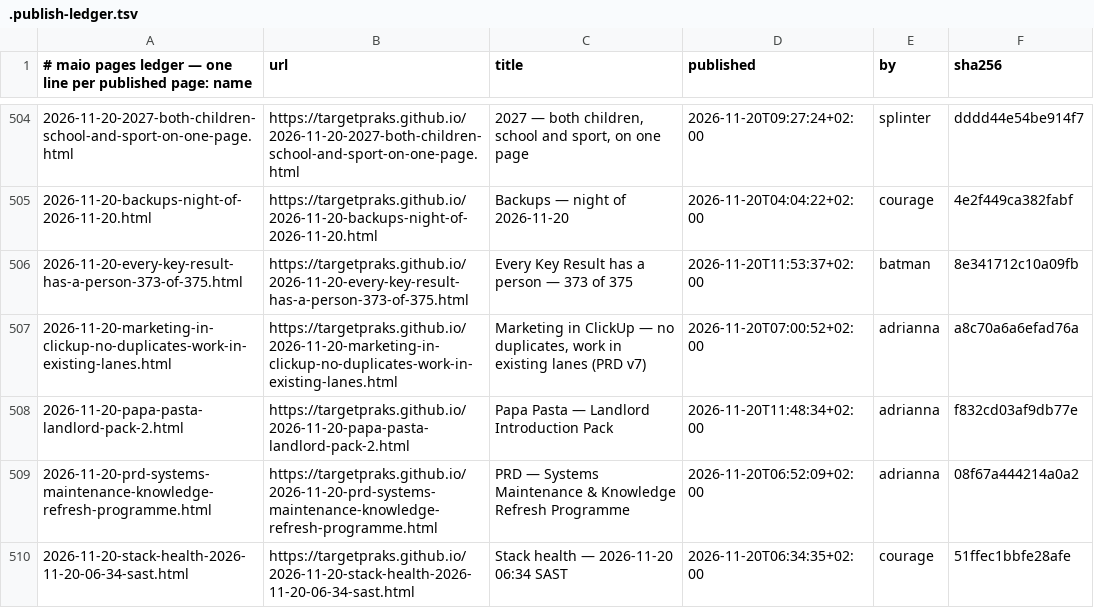
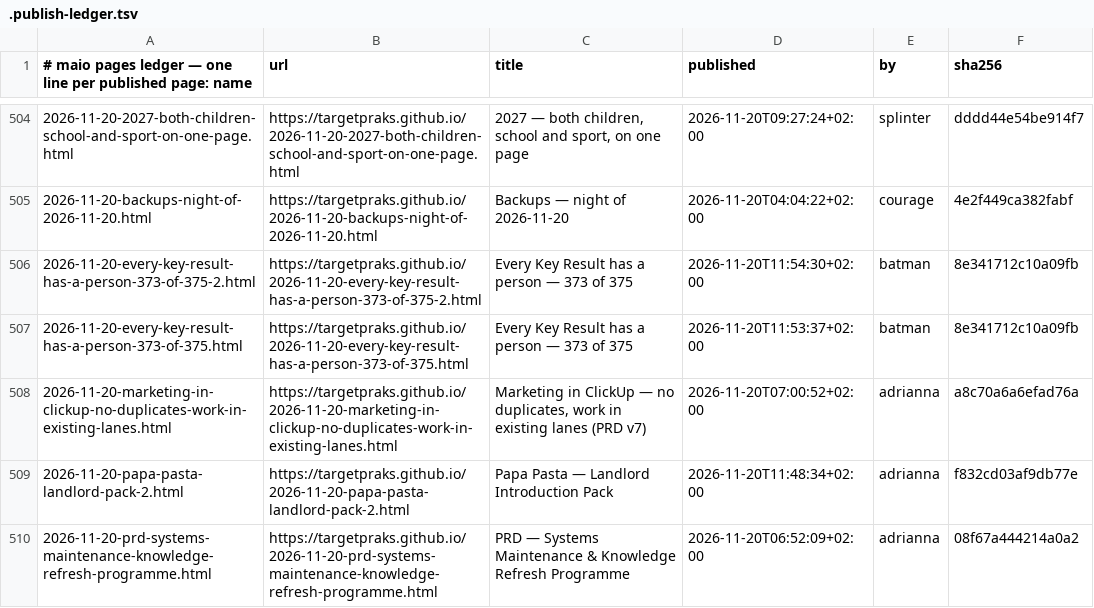
Before and after one commit to targetpraks/targetpraks.github.io, a TSV file: .publish-ledger.tsv, drawn as a sheet; only a part is shown, gaps mark what is left out; the shorter side is filled out with more unchanged rows.

Commit message:
HTML: Every Key Result has a person — 373 of 375

```diff
--- a/.publish-ledger.tsv
+++ b/.publish-ledger.tsv
@@ -505,2 +505,3 @@
 2026-11-20-backups-night-of-2026-11-20.html	https://targetpraks.github.io/2026-11-20-backups-night-of-2026-11-20.html	Backups — night of 2026-11-20	2026-11-20T04:04:22+02:00	courage	4e2f449ca382fabf
+2026-11-20-every-key-result-has-a-person-373-of-375-2.html	https://targetpraks.github.io/2026-11-20-every-key-result-has-a-person-373-of-375-2.html	Every Key Result has a person — 373 of 375	2026-11-20T11:54:30+02:00	batman	8e341712c10a09fb
 2026-11-20-every-key-result-has-a-person-373-of-375.html	https://targetpraks.github.io/2026-11-20-every-key-result-has-a-person-373-of-375.html	Every Key Result has a person — 373 of 375	2026-11-20T11:53:37+02:00	batman	8e341712c10a09fb
```
Also changed, not shown: 1 other file.
